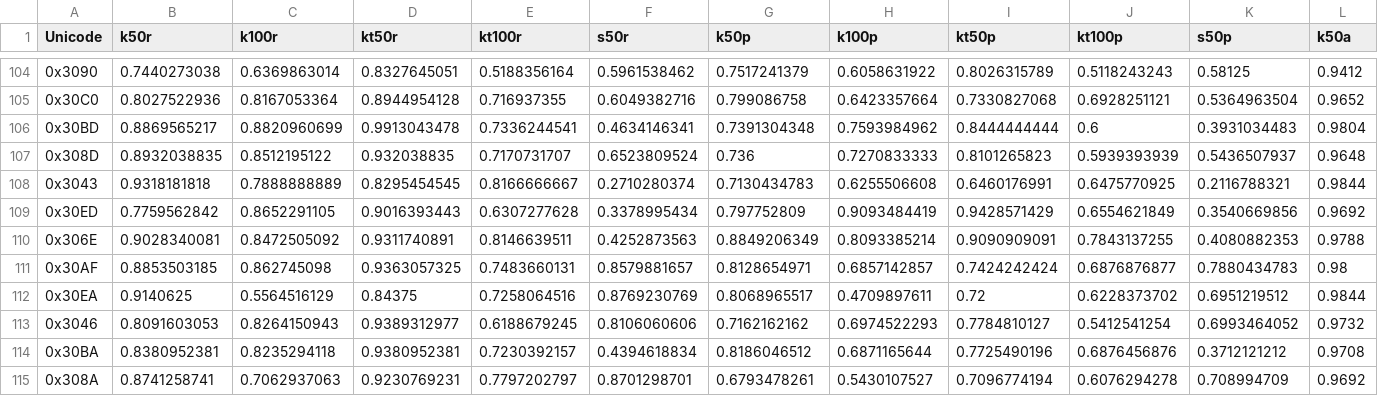
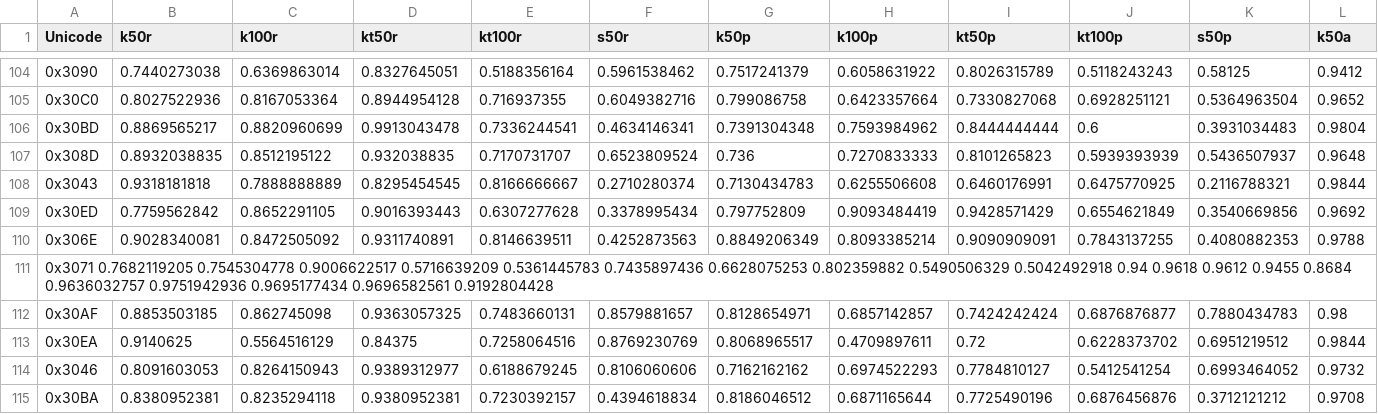
Before and after one commit to giftedmelon/FontSkeleton, a CSV file: similarityknr.csv, drawn as a sheet; only a part is shown, gaps mark what is left out; the shorter side is filled out with more unchanged rows; rows hold the shown columns only; the diff names each change by its address in the sheet, - before the commit and + after, or states it on an @@ line.

Commit message:
Update similarityknr.csv

```diff
--- a/similarityknr.csv
+++ b/similarityknr.csv
+row 111: 0x3071 0.7682119205 0.7545304778 0.9006622517 0.5716639209 0.5361445783 0.7435897436 0.6628075253 0.802359882 0.5490506329 0.5042492918 0.94 0.9618 0.9612 0.9455 0.8684 0.9636032757 0.9751942936 0.9695177434 0.9696582561 0.9192804428
```
